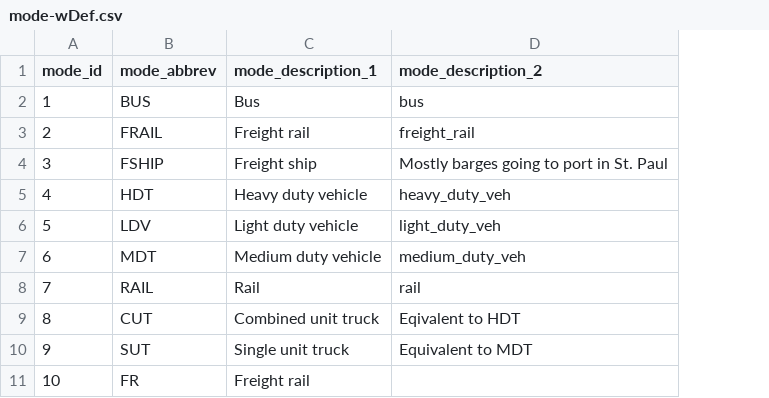
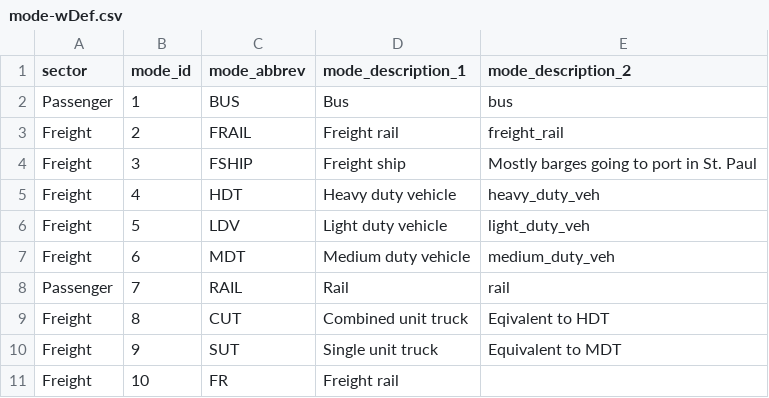
Before and after one commit to Metropolitan-Council/ghg.gert, a CSV file: data-raw/transportation_data_processing/indices/mode-wDef.csv, drawn as a sheet; only a part is shown; the diff names each change by its address in the sheet, - before the commit and + after, or states it on an @@ line.

Commit message:
add column with passenger/freight mode definition

```diff
--- a/data-raw/transportation_data_processing/indices/mode-wDef.csv
+++ b/data-raw/transportation_data_processing/indices/mode-wDef.csv
+column A (sector), rows 2-11: Passenger | Freight | Freight | Freight | Freight | Freight | Passenger | Freight | Freight | Freight
```
Also changed, not shown: 1 other file.
